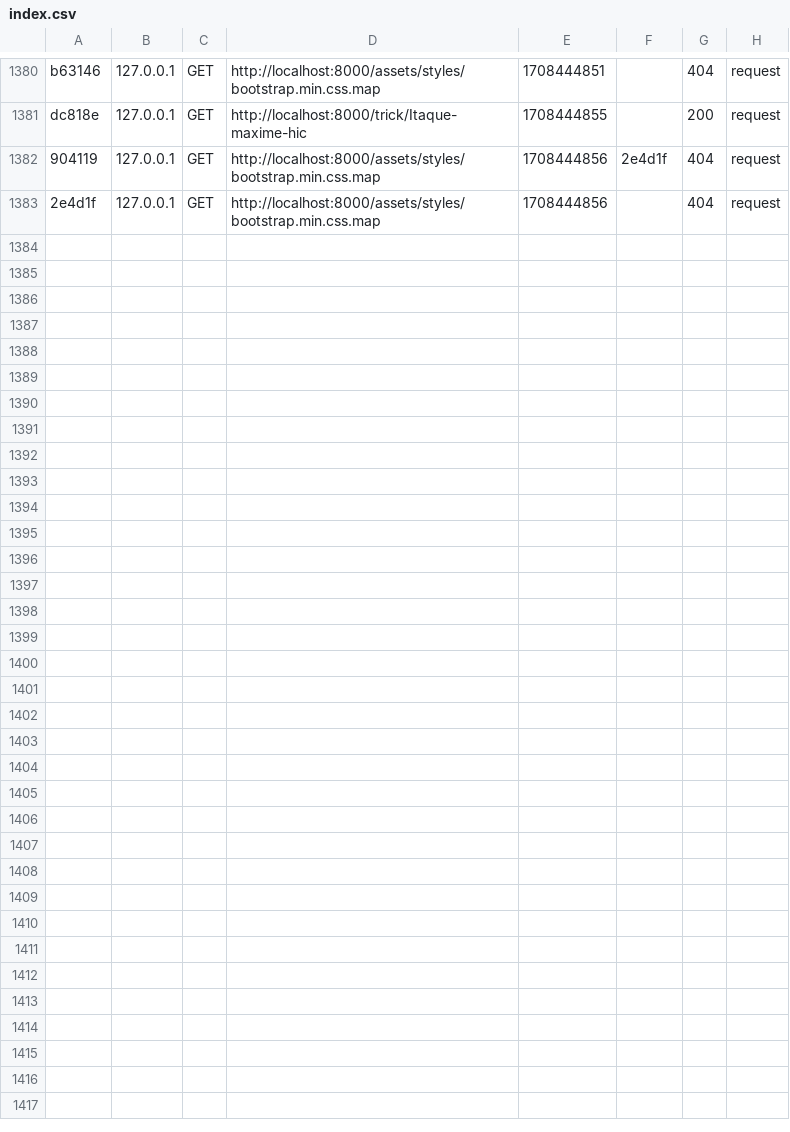
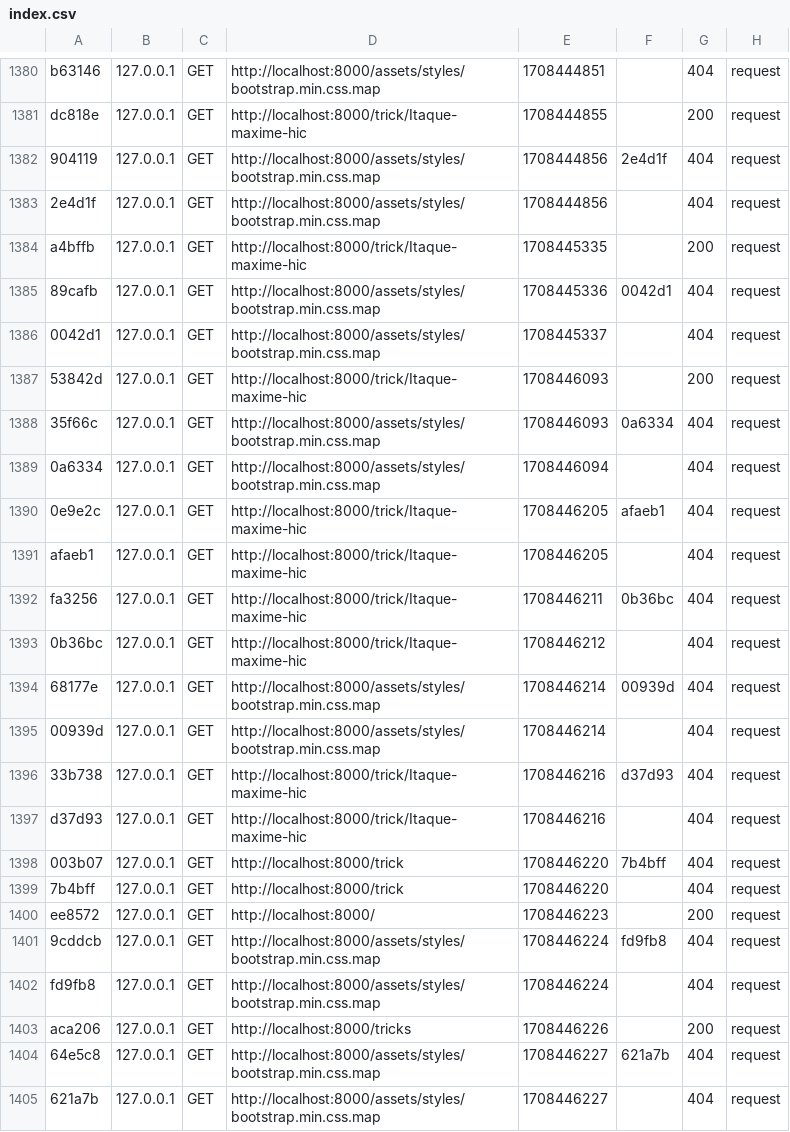
Before and after one commit to agence2dav/oc6, a CSV file: var/cache/dev/profiler/index.csv, drawn as a sheet; only a part is shown, gaps mark what is left out; the diff names each change by its address in the sheet, - before the commit and + after, or states it on an @@ line.

```diff
--- a/var/cache/dev/profiler/index.csv
+++ b/var/cache/dev/profiler/index.csv
+row 1384: a4bffb | 127.0.0.1 | GET | http://localhost:8000/trick/Itaque-maxime-hic | 1708445335 |  | 200 | request
+row 1385: 89cafb | 127.0.0.1 | GET | http://localhost:8000/assets/styles/bootstrap.min.css.map | 1708445336 | 0042d1 | 404 | request
+row 1386: 0042d1 | 127.0.0.1 | GET | http://localhost:8000/assets/styles/bootstrap.min.css.map | 1708445337 |  | 404 | request
+row 1387: 53842d | 127.0.0.1 | GET | http://localhost:8000/trick/Itaque-maxime-hic | 1708446093 |  | 200 | request
+row 1388: 35f66c | 127.0.0.1 | GET | http://localhost:8000/assets/styles/bootstrap.min.css.map | 1708446093 | 0a6334 | 404 | request
+row 1389: 0a6334 | 127.0.0.1 | GET | http://localhost:8000/assets/styles/bootstrap.min.css.map | 1708446094 |  | 404 | request
+row 1390: 0e9e2c | 127.0.0.1 | GET | http://localhost:8000/trick/Itaque-maxime-hic | 1708446205 | afaeb1 | 404 | request
+row 1391: afaeb1 | 127.0.0.1 | GET | http://localhost:8000/trick/Itaque-maxime-hic | 1708446205 |  | 404 | request
+row 1392: fa3256 | 127.0.0.1 | GET | http://localhost:8000/trick/Itaque-maxime-hic | 1708446211 | 0b36bc | 404 | request
+row 1393: 0b36bc | 127.0.0.1 | GET | http://localhost:8000/trick/Itaque-maxime-hic | 1708446212 |  | 404 | request
+row 1394: 68177e | 127.0.0.1 | GET | http://localhost:8000/assets/styles/bootstrap.min.css.map | 1708446214 | 00939d | 404 | request
+row 1395: 00939d | 127.0.0.1 | GET | http://localhost:8000/assets/styles/bootstrap.min.css.map | 1708446214 |  | 404 | request
+row 1396: 33b738 | 127.0.0.1 | GET | http://localhost:8000/trick/Itaque-maxime-hic | 1708446216 | d37d93 | 404 | request
+row 1397: d37d93 | 127.0.0.1 | GET | http://localhost:8000/trick/Itaque-maxime-hic | 1708446216 |  | 404 | request
+row 1398: 003b07 | 127.0.0.1 | GET | http://localhost:8000/trick | 1708446220 | 7b4bff | 404 | request
+row 1399: 7b4bff | 127.0.0.1 | GET | http://localhost:8000/trick | 1708446220 |  | 404 | request
+row 1400: ee8572 | 127.0.0.1 | GET | http://localhost:8000/ | 1708446223 |  | 200 | request
+row 1401: 9cddcb | 127.0.0.1 | GET | http://localhost:8000/assets/styles/bootstrap.min.css.map | 1708446224 | fd9fb8 | 404 | request
+row 1402: fd9fb8 | 127.0.0.1 | GET | http://localhost:8000/assets/styles/bootstrap.min.css.map | 1708446224 |  | 404 | request
+row 1403: aca206 | 127.0.0.1 | GET | http://localhost:8000/tricks | 1708446226 |  | 200 | request
+row 1404: 64e5c8 | 127.0.0.1 | GET | http://localhost:8000/assets/styles/bootstrap.min.css.map | 1708446227 | 621a7b | 404 | request
+row 1405: 621a7b | 127.0.0.1 | GET | http://localhost:8000/assets/styles/bootstrap.min.css.map | 1708446227 |  | 404 | request
```
Also changed, not shown: 40 other files.
